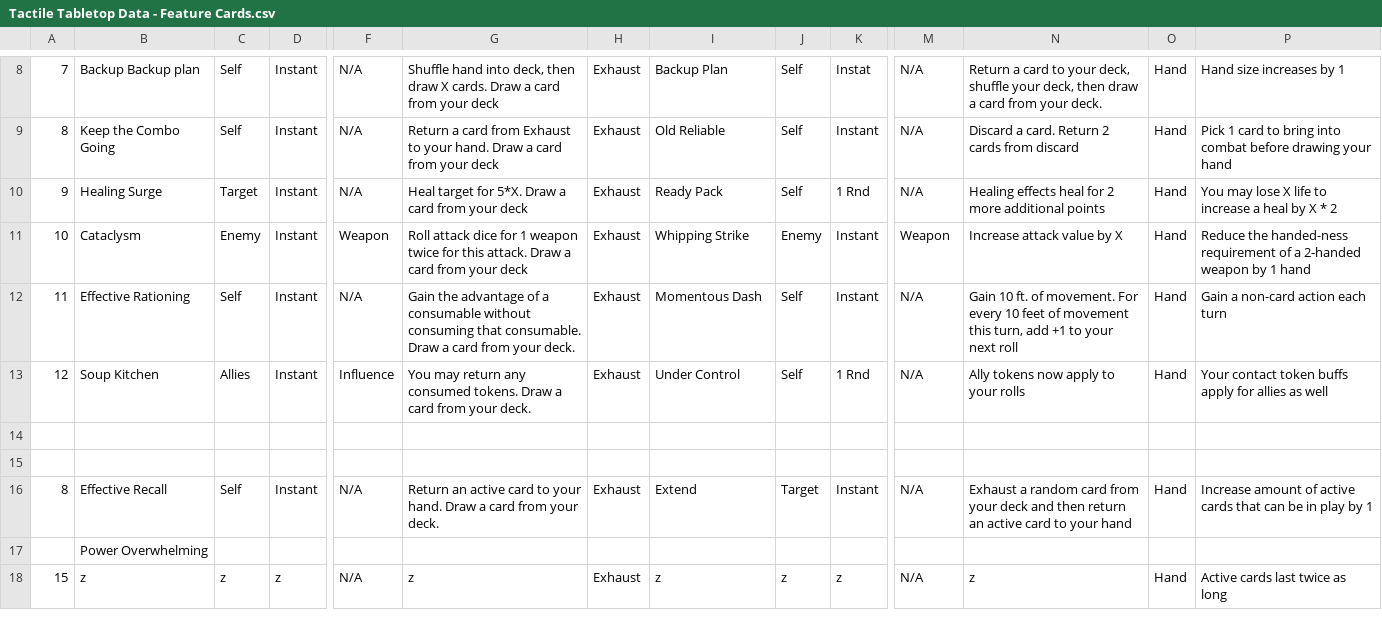
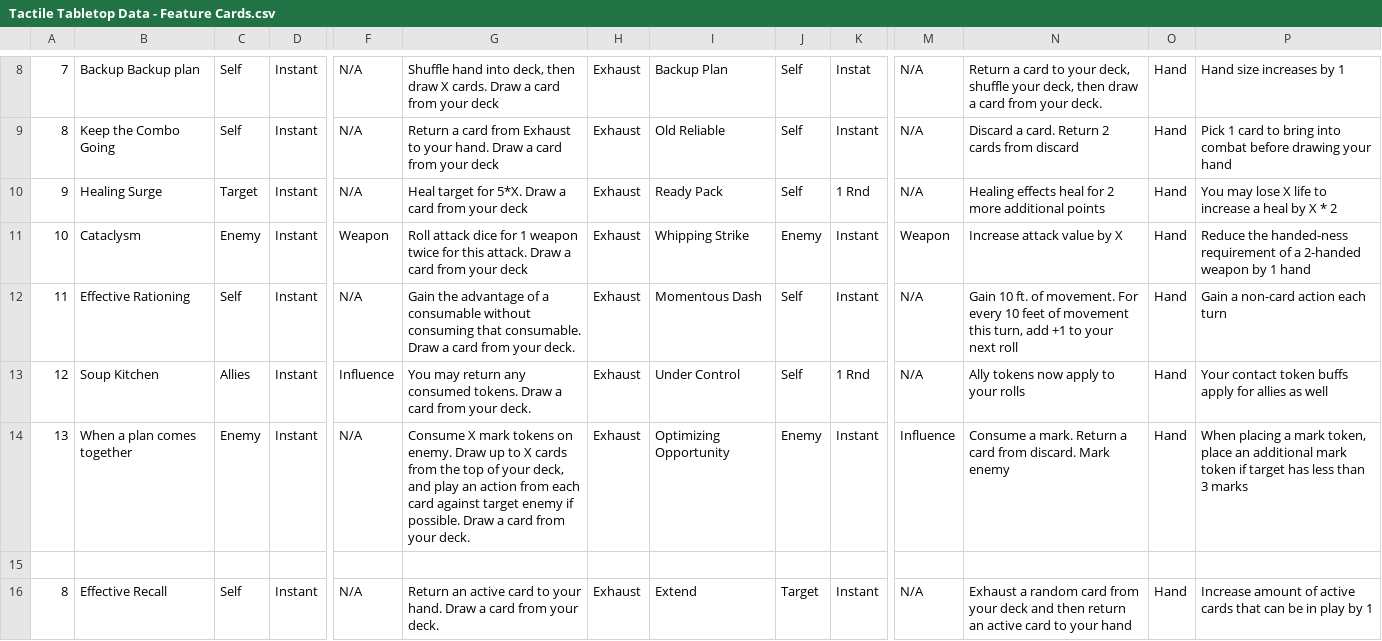
Before and after one commit to isabella232/TableTopRolePlaying_Squib, a CSV file: tactile_tabletop/Feature Cards/Tactile Tabletop Data - Feature Cards.csv, drawn as a sheet; only a part is shown, gaps mark what is left out; the shorter side is filled out with more unchanged rows; rows hold the shown columns only; the diff names each change by its address in the sheet, - before the commit and + after, or states it on an @@ line.

Commit message:
added feature card around marking

```diff
--- a/tactile_tabletop/Feature Cards/Tactile Tabletop Data - Feature Cards.csv
+++ b/tactile_tabletop/Feature Cards/Tactile Tabletop Data - Feature Cards.csv
-row 14: (empty)
+row 14: 13 | When a plan comes together | Enemy | Instant | N/A | Consume X mark tokens on enemy. Draw up to X cards from the top of your deck, and play an action from each card against target enemy if possible. Draw a card from your deck. | Exhaust | Optimizing Opportunity | Enemy | Instant | Influence | Consume a mark. Return a card from discard. Mark enemy | Hand | When placing a mark token, place an additional mark token if target has less than 3 marks
```
